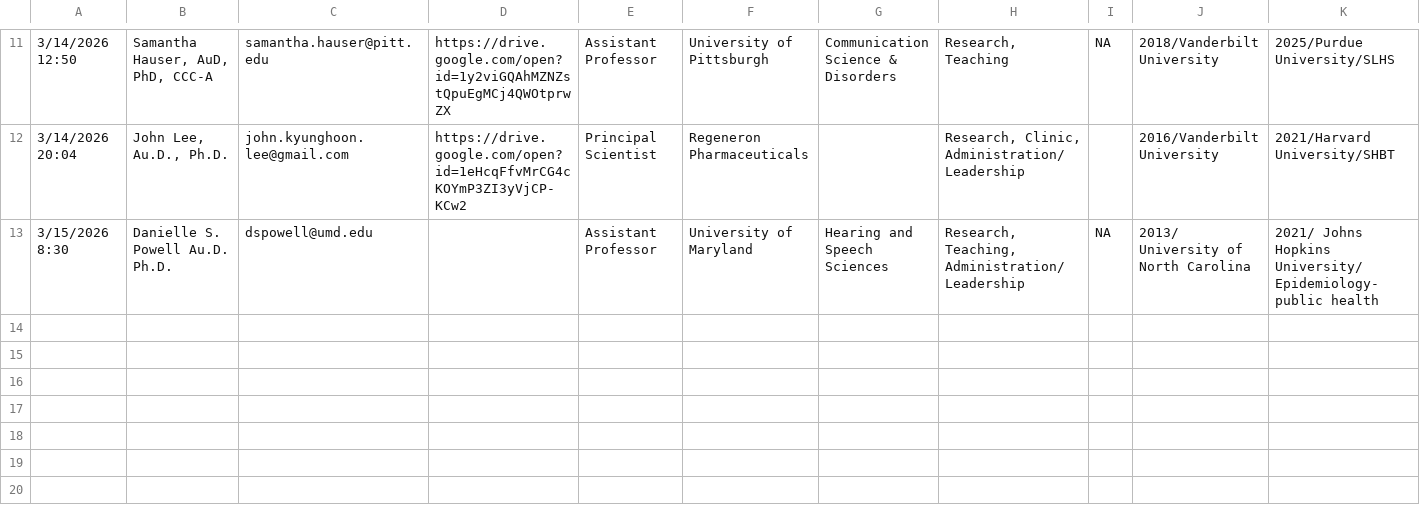
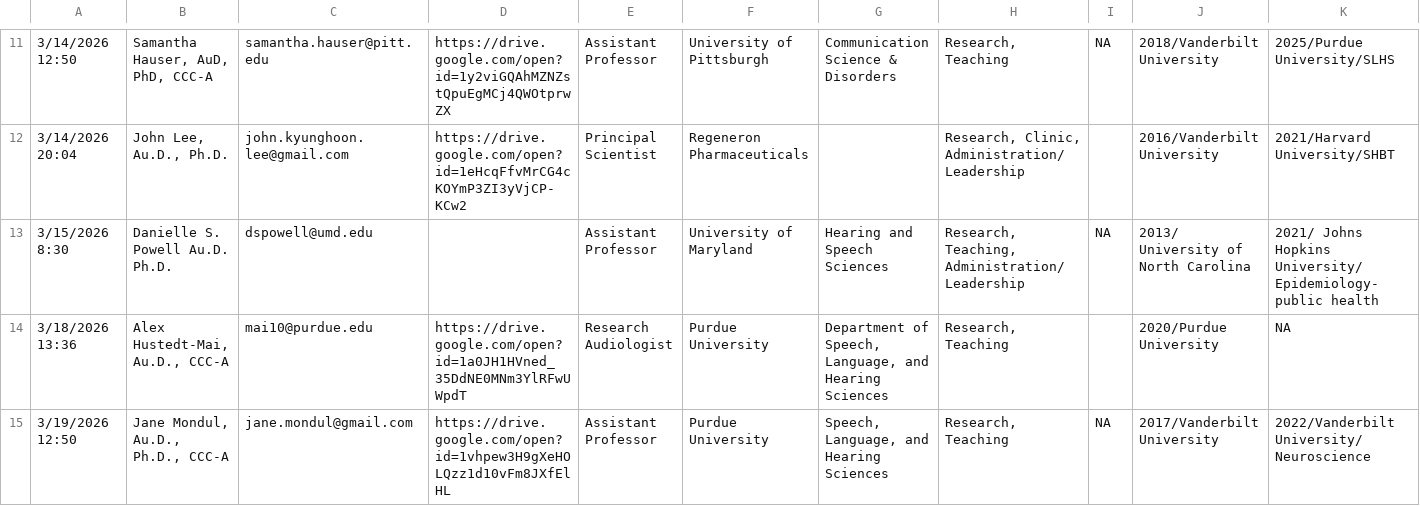
Before and after one commit to hausersn1/ACSC, a CSV file: directory_data.csv, drawn as a sheet; only a part is shown, gaps mark what is left out; rows hold the shown columns only; the diff names each change by its address in the sheet, - before the commit and + after, or states it on an @@ line.

```diff
--- a/directory_data.csv
+++ b/directory_data.csv
+row 14: 3/18/2026 13:36 | Alex Hustedt-Mai, Au.D., CCC-A | mai10@purdue.edu | https://drive.google.com/open?id=1a0JH1HVned_35DdNE0MNm3YlRFwUWpdT | Research Audiologist | Purdue University | Department of Speech, Language, and Hearing Sciences | Research, Teaching |  | 2020/Purdue University | NA
+row 15: 3/19/2026 12:50 | Jane Mondul, Au.D., Ph.D., CCC-A | jane.mondul@gmail.com | https://drive.google.com/open?id=1vhpew3H9gXeHOLQzz1d10vFm8JXfElHL | Assistant Professor | Purdue University | Speech, Language, and Hearing Sciences | Research, Teaching | NA | 2017/Vanderbilt University | 2022/Vanderbilt University/Neuroscience
```
Also changed, not shown: 2 other files.
